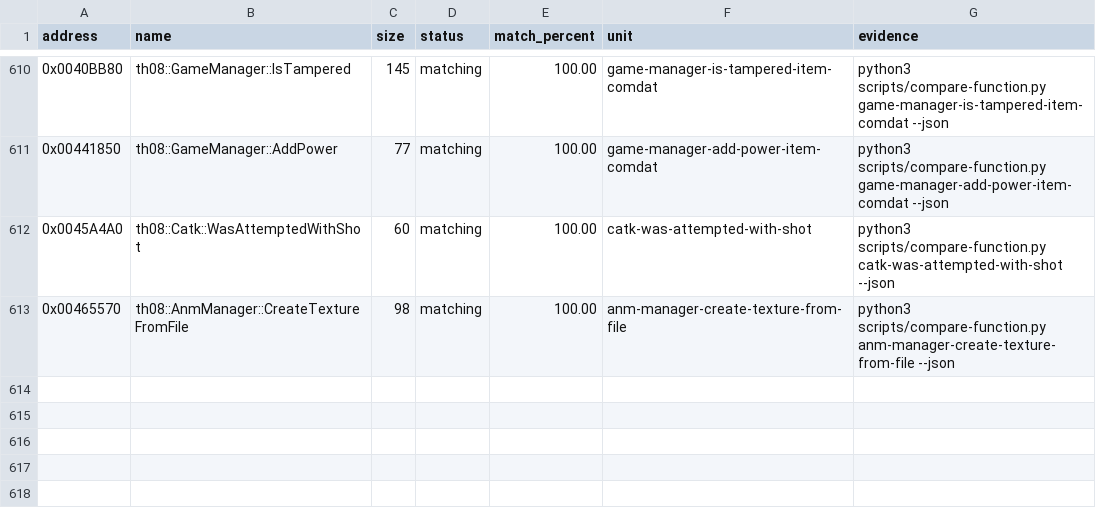
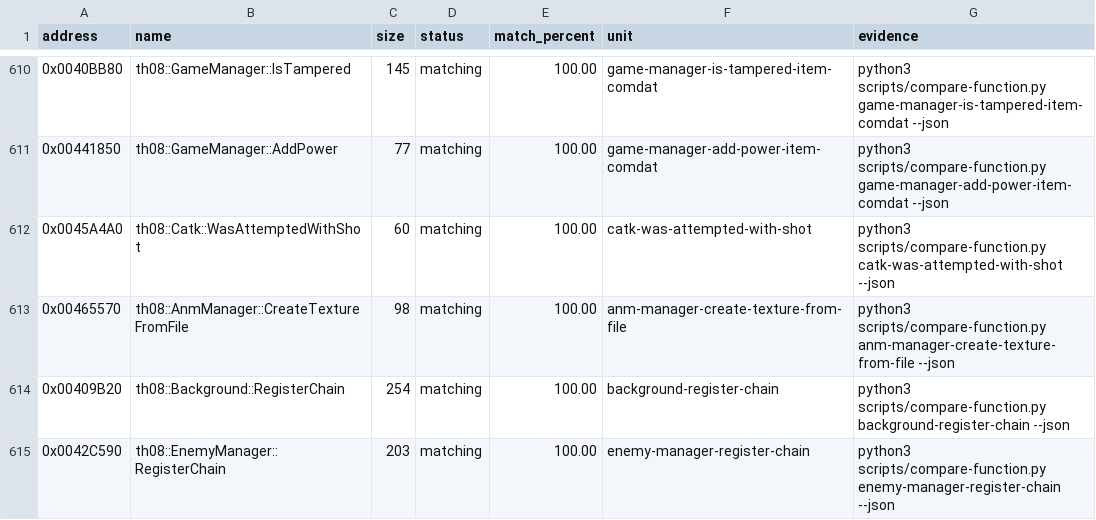
Before and after one commit to N0zoM1z0/th08, a CSV file: config/matches.csv, drawn as a sheet; only a part is shown, gaps mark what is left out.

Commit message:
gpt-web: exact chain register batch

```diff
--- a/config/matches.csv
+++ b/config/matches.csv
@@ -613 +613,3 @@ address,name,size,status,match_percent,unit,evidence
 0x00465570,th08::AnmManager::CreateTextureFromFile,98,matching,100.00,anm-manager-create-texture-from-file,python3 scripts/compare-function.py anm-manager-create-texture-from-file --json
+0x00409B20,th08::Background::RegisterChain,254,matching,100.00,background-register-chain,python3 scripts/compare-function.py background-register-chain --json
+0x0042C590,th08::EnemyManager::RegisterChain,203,matching,100.00,enemy-manager-register-chain,python3 scripts/compare-function.py enemy-manager-register-chain --json
```
Also changed, not shown: config/implemented.csv, config/mapping.csv, 7 other files.
